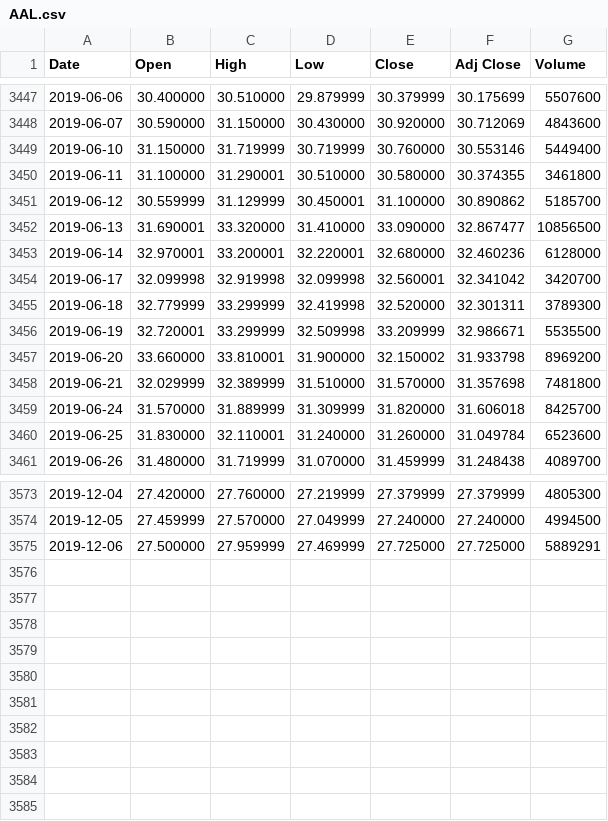
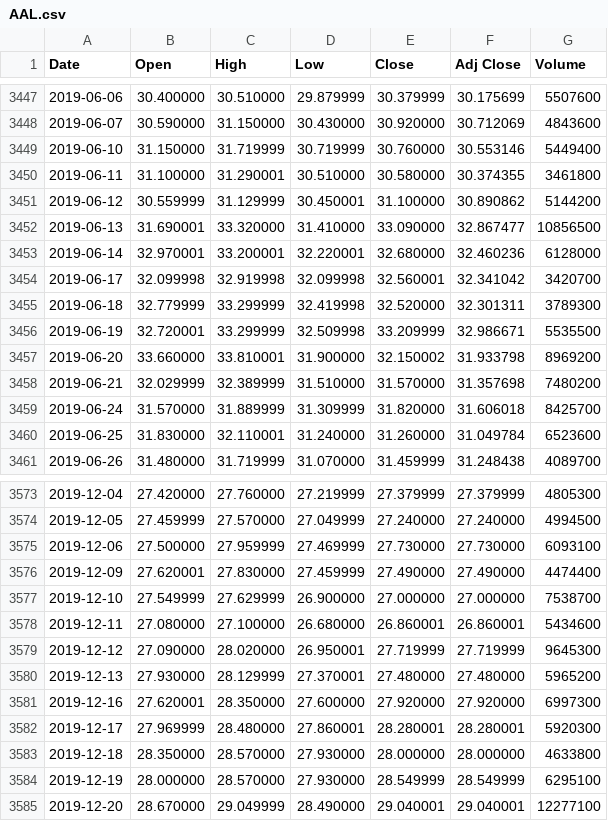
Before and after one commit to LightAN21/My_first_web, a CSV file: data/AAL.csv, drawn as a sheet; only a part is shown, gaps mark what is left out.

```diff
--- a/data/AAL.csv
+++ b/data/AAL.csv
@@ -3450,3 +3450,3 @@ Date,Open,High,Low,Close,Adj Close,Volume
 2019-06-11,31.100000,31.290001,30.510000,30.580000,30.374355,3461800
-2019-06-12,30.559999,31.129999,30.450001,31.100000,30.890862,5185700
+2019-06-12,30.559999,31.129999,30.450001,31.100000,30.890862,5144200
 2019-06-13,31.690001,33.320000,31.410000,33.090000,32.867477,10856500
@@ -3457,3 +3457,3 @@ Date,Open,High,Low,Close,Adj Close,Volume
 2019-06-20,33.660000,33.810001,31.900000,32.150002,31.933798,8969200
-2019-06-21,32.029999,32.389999,31.510000,31.570000,31.357698,7481800
+2019-06-21,32.029999,32.389999,31.510000,31.570000,31.357698,7480200
 2019-06-24,31.570000,31.889999,31.309999,31.820000,31.606018,8425700
@@ -3574,2 +3574,12 @@ Date,Open,High,Low,Close,Adj Close,Volume
 2019-12-05,27.459999,27.570000,27.049999,27.240000,27.240000,4994500
-2019-12-06,27.500000,27.959999,27.469999,27.725000,27.725000,5889291
+2019-12-06,27.500000,27.959999,27.469999,27.730000,27.730000,6093100
+2019-12-09,27.620001,27.830000,27.459999,27.490000,27.490000,4474400
+2019-12-10,27.549999,27.629999,26.900000,27.000000,27.000000,7538700
+2019-12-11,27.080000,27.100000,26.680000,26.860001,26.860001,5434600
+2019-12-12,27.090000,28.020000,26.950001,27.719999,27.719999,9645300
+2019-12-13,27.930000,28.129999,27.370001,27.480000,27.480000,5965200
+2019-12-16,27.620001,28.350000,27.600000,27.920000,27.920000,6997300
+2019-12-17,27.969999,28.480000,27.860001,28.280001,28.280001,5920300
+2019-12-18,28.350000,28.570000,27.930000,28.000000,28.000000,4633800
+2019-12-19,28.000000,28.570000,27.930000,28.549999,28.549999,6295100
+2019-12-20,28.670000,29.049999,28.490000,29.040001,29.040001,12277100
```
Also changed, not shown: data/A.csv, data/AAP.csv, 7 other files.
